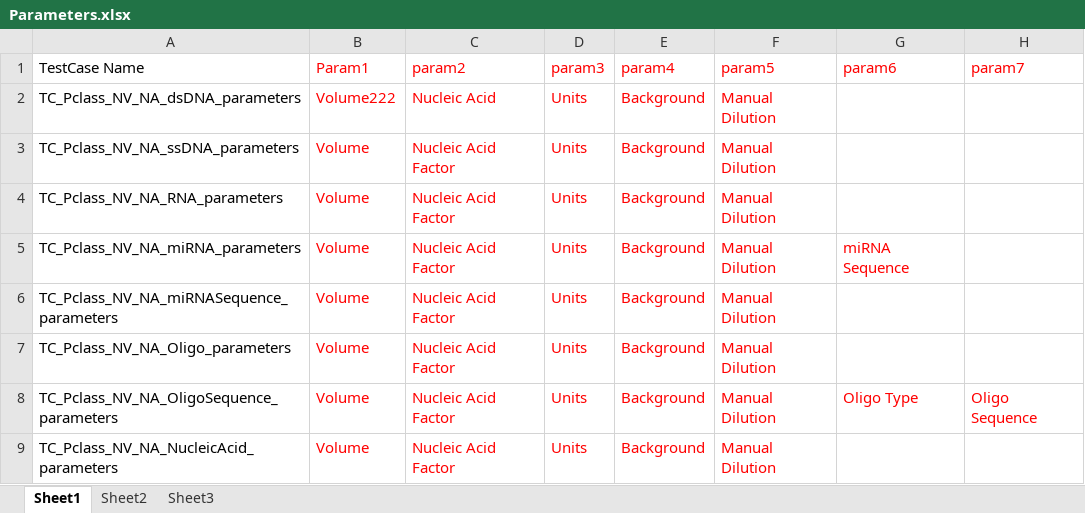
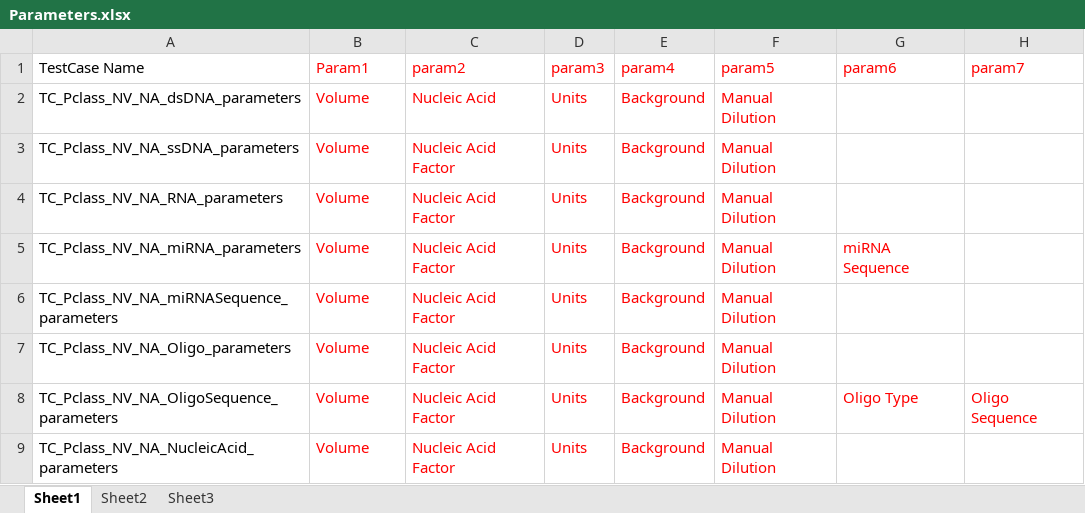
Before and after one commit to Ritaja/testJunit, an Excel workbook: resources/Parameters.xlsx, sheet Sheet1, drawn as a sheet; values as stored, in another font and other column widths than the file's, no borders; the diff names each change by its address in the sheet, - before the commit and + after, or states it on an @@ line.

```diff
--- a/resources/Parameters.xlsx (sheet Sheet1)
+++ b/resources/Parameters.xlsx (sheet Sheet1)
-B2 (Param1): Volume222
+B2 (Param1): Volume
```
Also changed, not shown: 1 other file.
